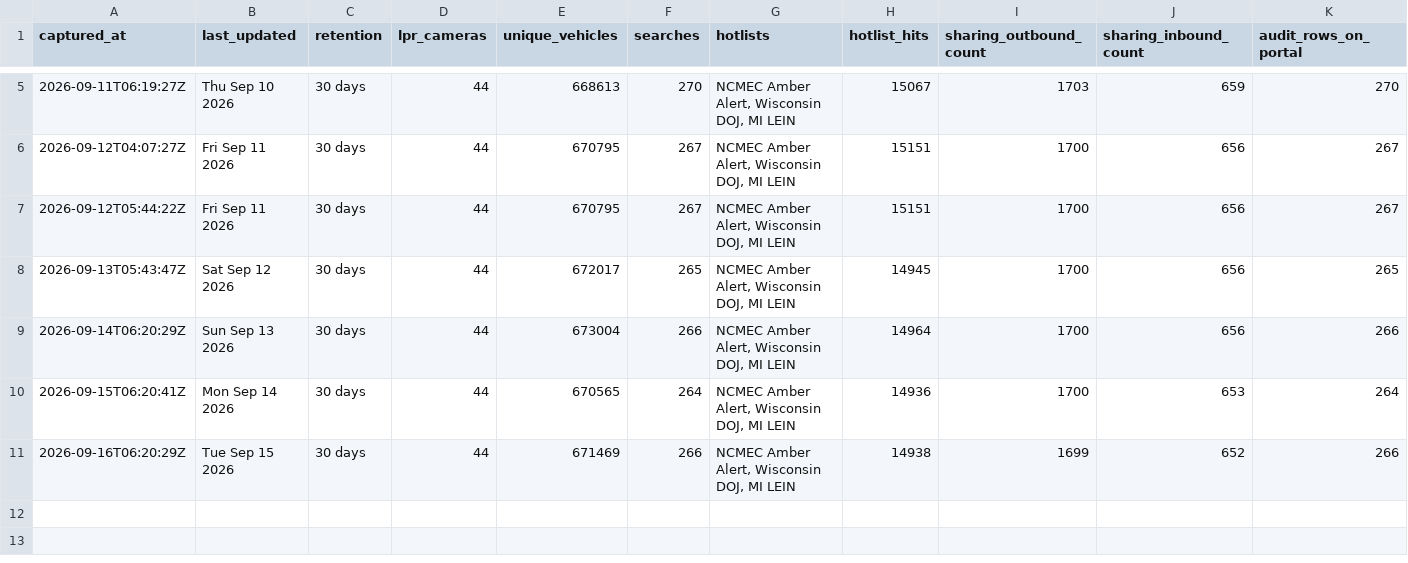
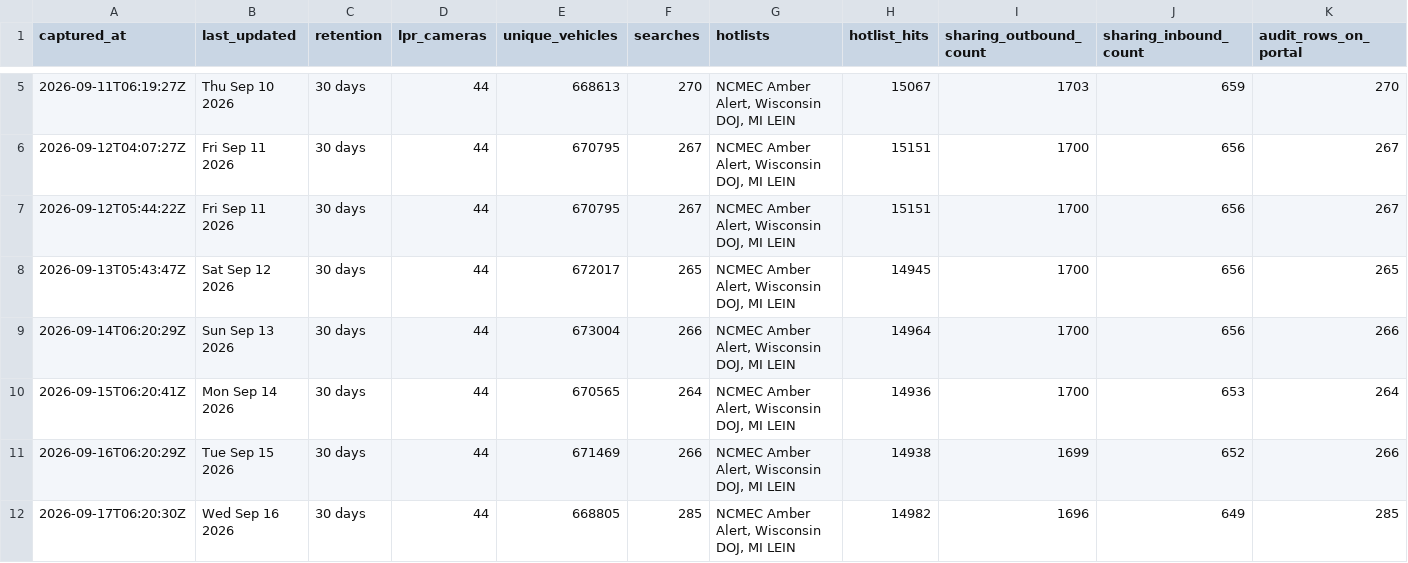
Before and after one commit to Cantica-Systems/flock-transparency, a CSV file: kent/data/wyoming-city-pd/stats.csv, drawn as a sheet; only a part is shown, gaps mark what is left out; rows hold the shown columns only; the diff names each change by its address in the sheet, - before the commit and + after, or states it on an @@ line.

```diff
--- a/kent/data/wyoming-city-pd/stats.csv
+++ b/kent/data/wyoming-city-pd/stats.csv
+row 12: 2026-09-17T06:20:30Z | Wed Sep 16 2026 | 30 days | 44 | 668805 | 285 | NCMEC Amber Alert, Wisconsin DOJ, MI LEIN | 14982 | 1696 | 649 | 285
```
Also changed, not shown: kent/data/wyoming-city-pd/2026-09.csv, kent/data/wyoming-city-pd/sharing_inbound.csv, 4 other files.
